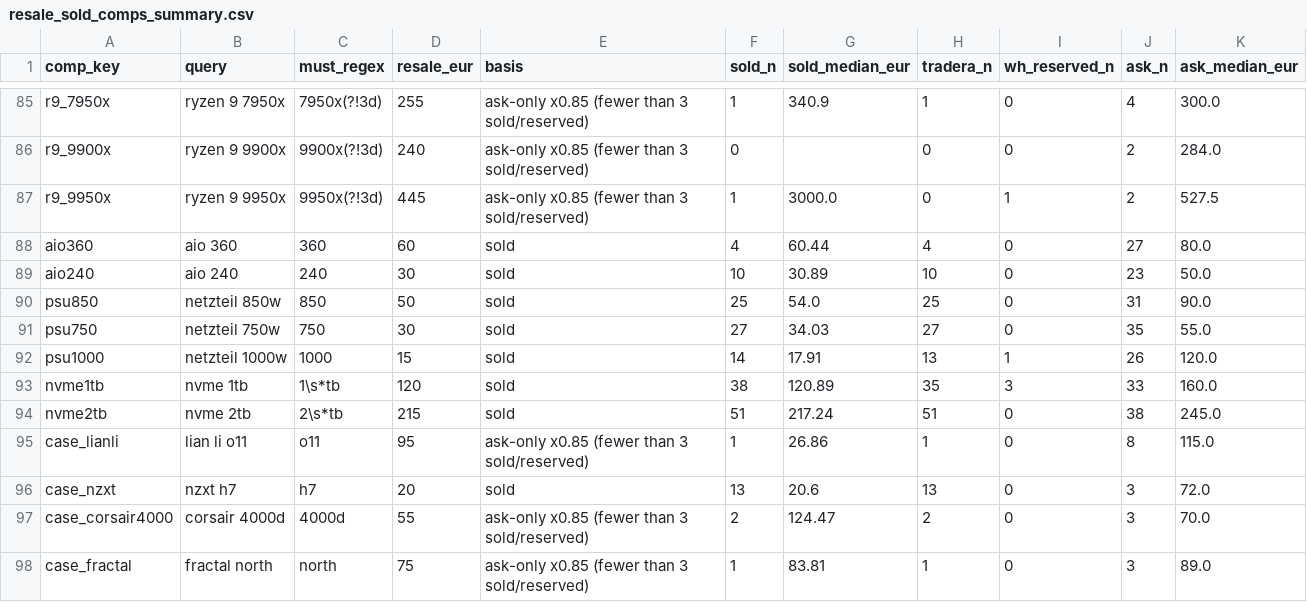
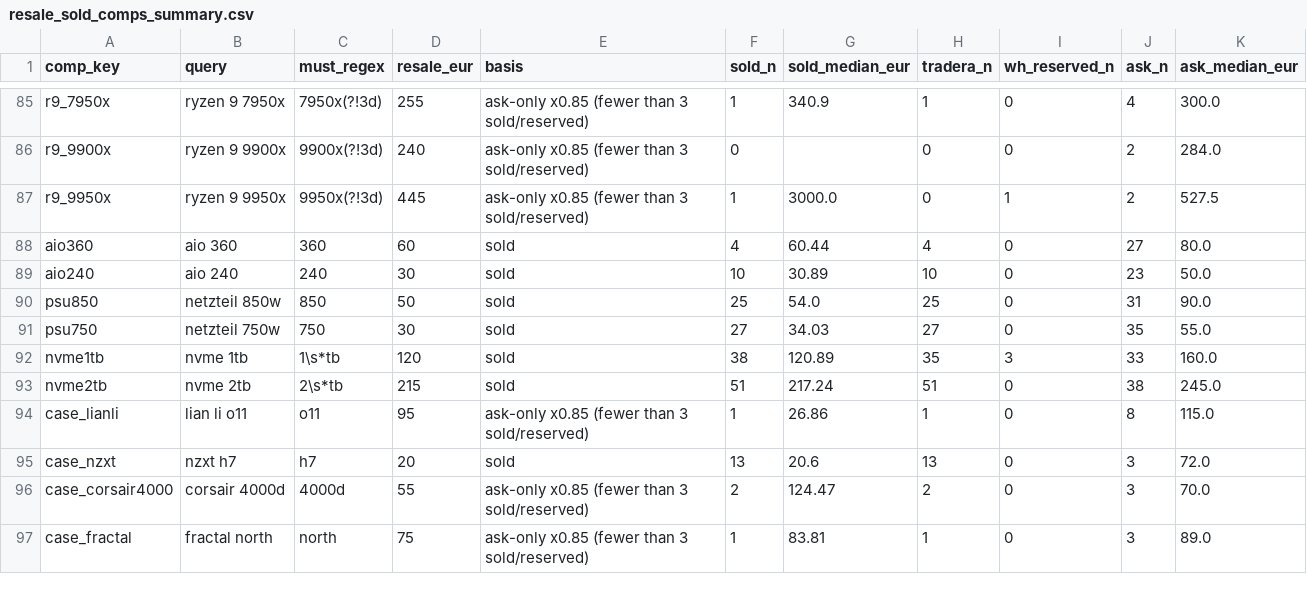
Before and after one commit to aminemahd12/Server, a CSV file: server-deals/resale_sold_comps_summary.csv, drawn as a sheet; only a part is shown, gaps mark what is left out; the diff names each change by its address in the sheet, - before the commit and + after, or states it on an @@ line.

```diff
--- a/server-deals/resale_sold_comps_summary.csv
+++ b/server-deals/resale_sold_comps_summary.csv
-row 92: psu1000 | netzteil 1000w | 1000 | 15 | sold | 14 | 17.91 | 13 | 1 | 26 | 120.0
```
Also changed, not shown: server-deals/harvest_candidates.csv, server-deals/harvest_rejected.csv, 6 other files.
